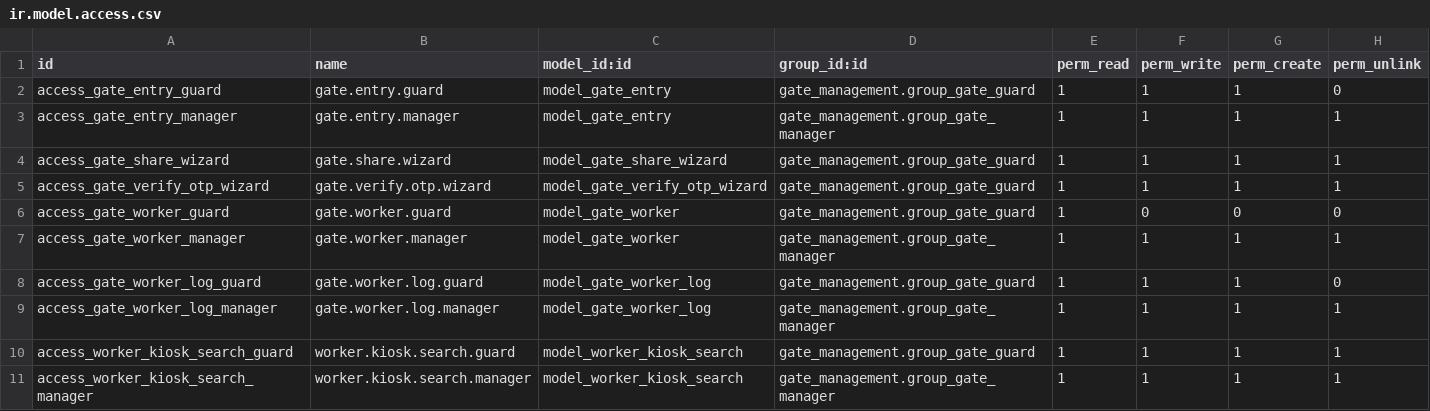
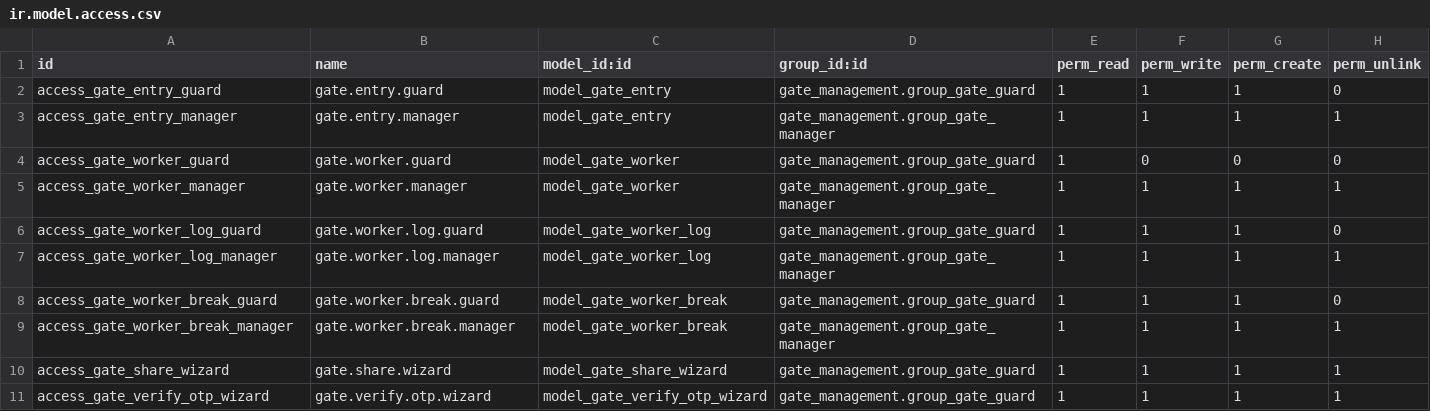
Before and after one commit to Albatross-ODOO/odoo_appstore, a CSV file: gate_management/security/ir.model.access.csv, drawn as a sheet.

Commit message:
gate management ui/ux

```diff
--- a/gate_management/security/ir.model.access.csv
+++ b/gate_management/security/ir.model.access.csv
@@ -3,4 +3,2 @@ access_gate_entry_guard,gate.entry.guard,model_gate_entry,gate_management.group_
 access_gate_entry_manager,gate.entry.manager,model_gate_entry,gate_management.group_gate_manager,1,1,1,1
-access_gate_share_wizard,gate.share.wizard,model_gate_share_wizard,gate_management.group_gate_guard,1,1,1,1
-access_gate_verify_otp_wizard,gate.verify.otp.wizard,model_gate_verify_otp_wizard,gate_management.group_gate_guard,1,1,1,1
 access_gate_worker_guard,gate.worker.guard,model_gate_worker,gate_management.group_gate_guard,1,0,0,0
@@ -9,3 +7,5 @@ access_gate_worker_log_guard,gate.worker.log.guard,model_gate_worker_log,gate_ma
 access_gate_worker_log_manager,gate.worker.log.manager,model_gate_worker_log,gate_management.group_gate_manager,1,1,1,1
-access_worker_kiosk_search_guard,worker.kiosk.search.guard,model_worker_kiosk_search,gate_management.group_gate_guard,1,1,1,1
-access_worker_kiosk_search_manager,worker.kiosk.search.manager,model_worker_kiosk_search,gate_management.group_gate_manager,1,1,1,1
+access_gate_worker_break_guard,gate.worker.break.guard,model_gate_worker_break,gate_management.group_gate_guard,1,1,1,0
+access_gate_worker_break_manager,gate.worker.break.manager,model_gate_worker_break,gate_management.group_gate_manager,1,1,1,1
+access_gate_share_wizard,gate.share.wizard,model_gate_share_wizard,gate_management.group_gate_guard,1,1,1,1
+access_gate_verify_otp_wizard,gate.verify.otp.wizard,model_gate_verify_otp_wizard,gate_management.group_gate_guard,1,1,1,1
```
Also changed, not shown: 48 other files.
